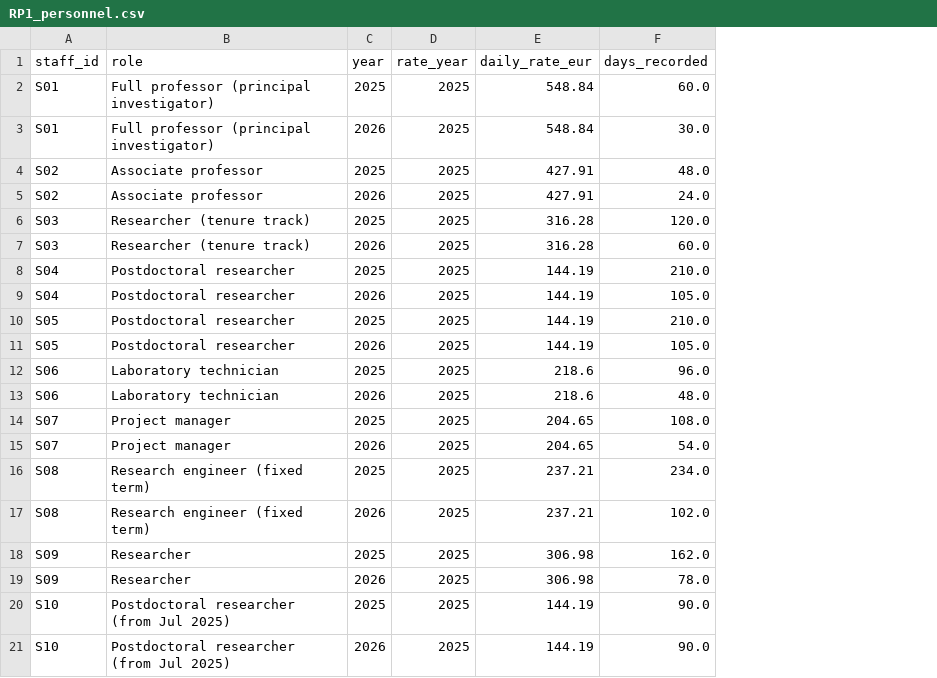
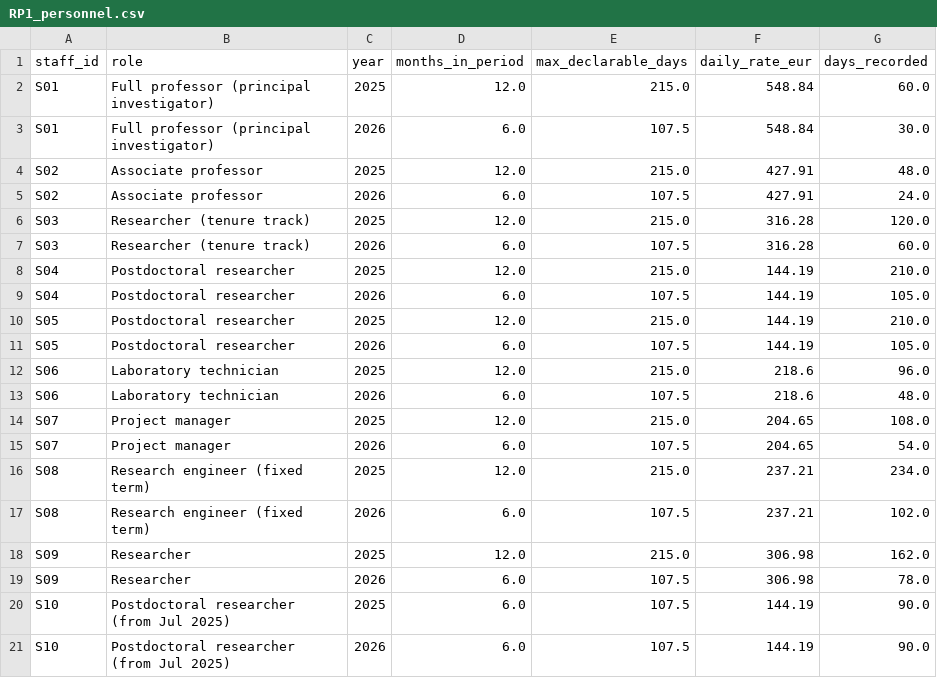
Before and after one commit to Leotaby/research-grant-cost-reporting, a CSV file: reports/RP1_personnel.csv, drawn as a sheet; only a part is shown; removed rows and columns are numbered as before the commit, all else as after; the diff names each change by its address in the sheet, - before the commit and + after, or states it on an @@ line.

Commit message:
Add deliverables, reporting calendar and audit certificate; correct the daily-rate rule

```diff
--- a/reports/RP1_personnel.csv
+++ b/reports/RP1_personnel.csv
-column D (rate_year), rows 2-21: all 2025
+column D (months_in_period), rows 2-21: 12.0 | 6.0 | 12.0 | 6.0 | 12.0 | 6.0 | 12.0 | 6.0 | 12.0 | 6.0 | 12.0 | 6.0 | 12.0 | 6.0 | 12.0 | 6.0 | 12.0 | 6.0 | 6.0 | 6.0
+column E (max_declarable_days), rows 2-21: 215.0 | 107.5 | 215.0 | 107.5 | 215.0 | 107.5 | 215.0 | 107.5 | 215.0 | 107.5 | 215.0 | 107.5 | 215.0 | 107.5 | 215.0 | 107.5 | 215.0 | 107.5 | 107.5 | 107.5
```
Also changed, not shown: data/staff.csv, reports/RP1_issues_log.csv, 21 other files.
